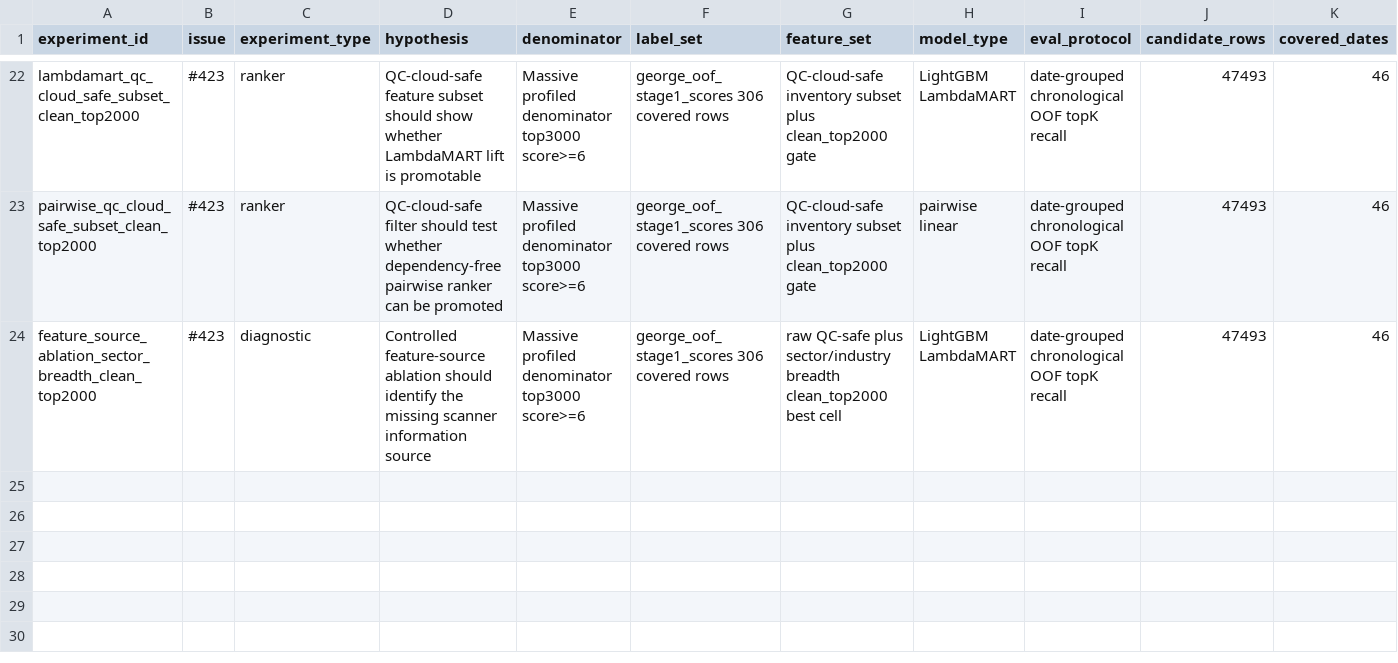
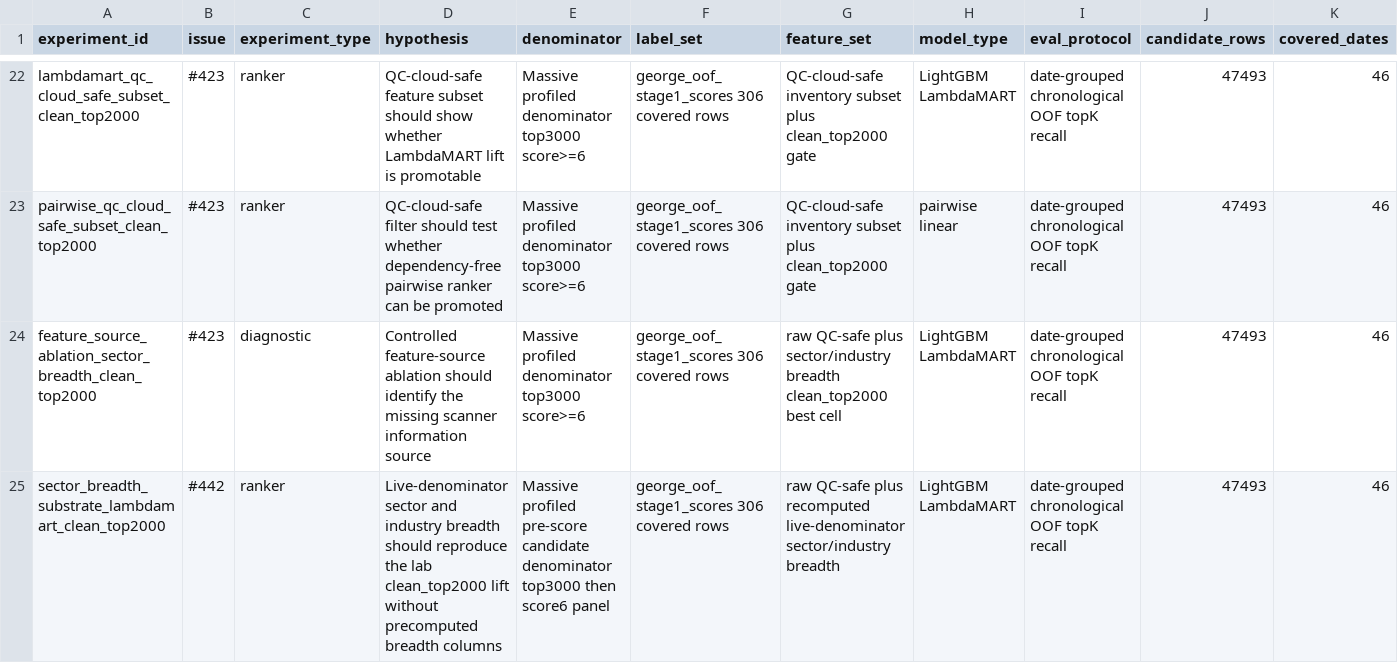
Before and after one commit to FALK-BRAUER/kumo-qc, a CSV file: research/scanner-alignment/experiment_log.csv, drawn as a sheet; only a part is shown, gaps mark what is left out; rows hold the shown columns only; the diff names each change by its address in the sheet, - before the commit and + after, or states it on an @@ line.

Commit message:
feat(scanner): add sector breadth substrate

```diff
--- a/research/scanner-alignment/experiment_log.csv
+++ b/research/scanner-alignment/experiment_log.csv
+row 25: sector_breadth_substrate_lambdamart_clean_top2000 | #442 | ranker | Live-denominator sector and industry breadth should reproduce the lab clean_top2000 lift without precomputed breadth columns | Massive profiled pre-score candidate denominator top3000 then score6 panel | george_oof_stage1_scores 306 covered rows | raw QC-safe plus recomputed live-denominator sector/industry breadth | LightGBM LambdaMART | date-grouped chronological OOF topK recall | 47493 | 46
```
Also changed, not shown: 25 other files.
